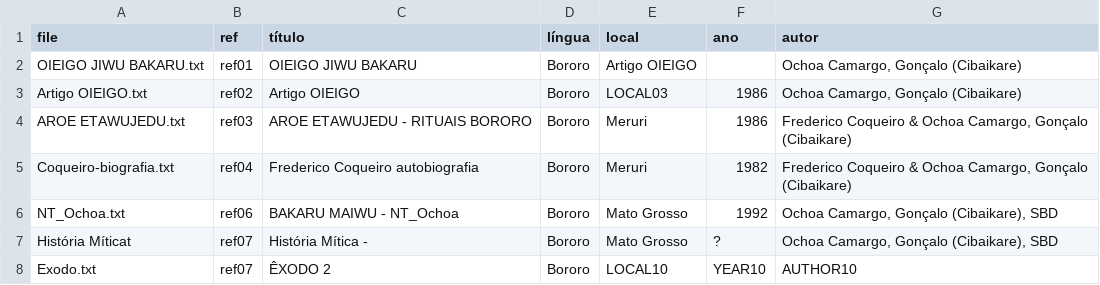
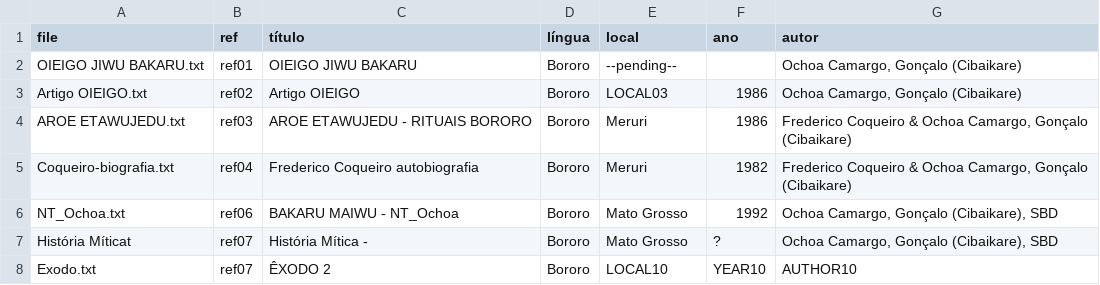
Before and after one commit to LanguageStructure/Bororo-Corpus, a TSV file: CorBo/metadata-batch01-release01.tsv, drawn as a sheet.

Commit message:
Update metadata-batch01-release01.tsv
Correction error: local02 --> --pending--

```diff
--- a/CorBo/metadata-batch01-release01.tsv
+++ b/CorBo/metadata-batch01-release01.tsv
@@ -1,3 +1,3 @@
 file	ref	título	língua	local	ano	autor
-OIEIGO JIWU BAKARU.txt	ref01	OIEIGO JIWU BAKARU	Bororo	Artigo OIEIGO		Ochoa Camargo, Gonçalo (Cibaikare)
+OIEIGO JIWU BAKARU.txt	ref01	OIEIGO JIWU BAKARU	Bororo	--pending--		Ochoa Camargo, Gonçalo (Cibaikare)
 Artigo OIEIGO.txt	ref02	Artigo OIEIGO	Bororo	LOCAL03	1986	Ochoa Camargo, Gonçalo (Cibaikare)
```
